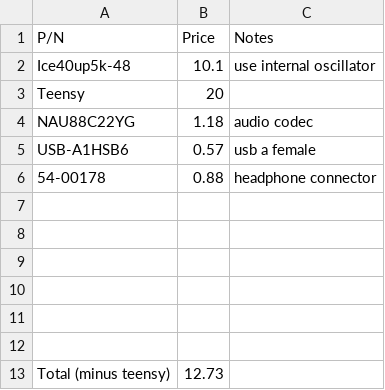
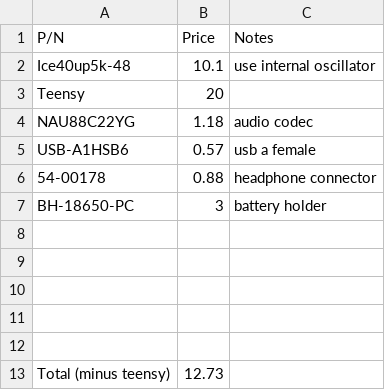
Before and after one commit to tdmorton/MIDI_Speaker, a CSV file: bom.csv, drawn as a sheet; the diff names each change by its address in the sheet, - before the commit and + after, or states it on an @@ line.

```diff
--- a/bom.csv
+++ b/bom.csv
-row 7: (empty)
+row 7: BH-18650-PC | 3 | battery holder
```
Also changed, not shown: 1 other file.
